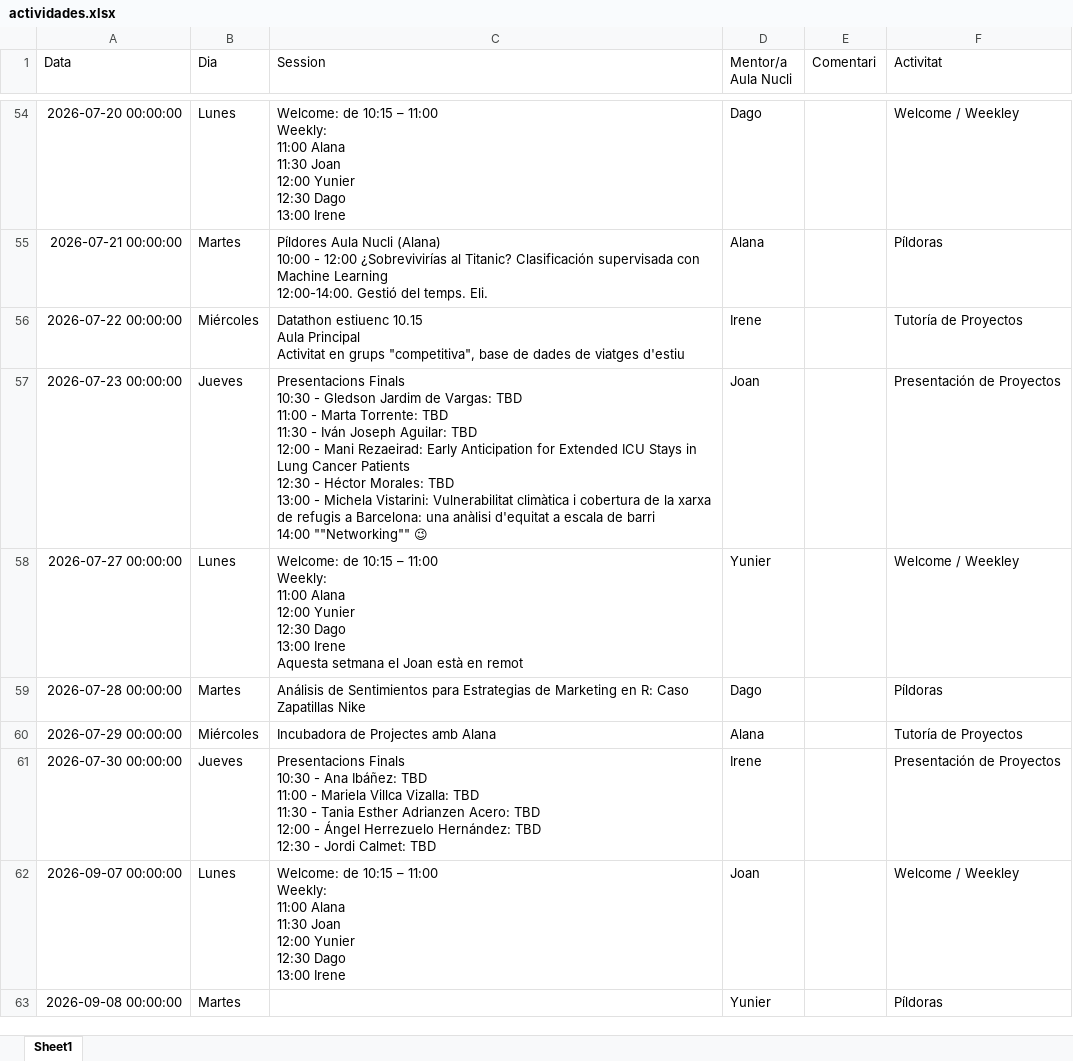
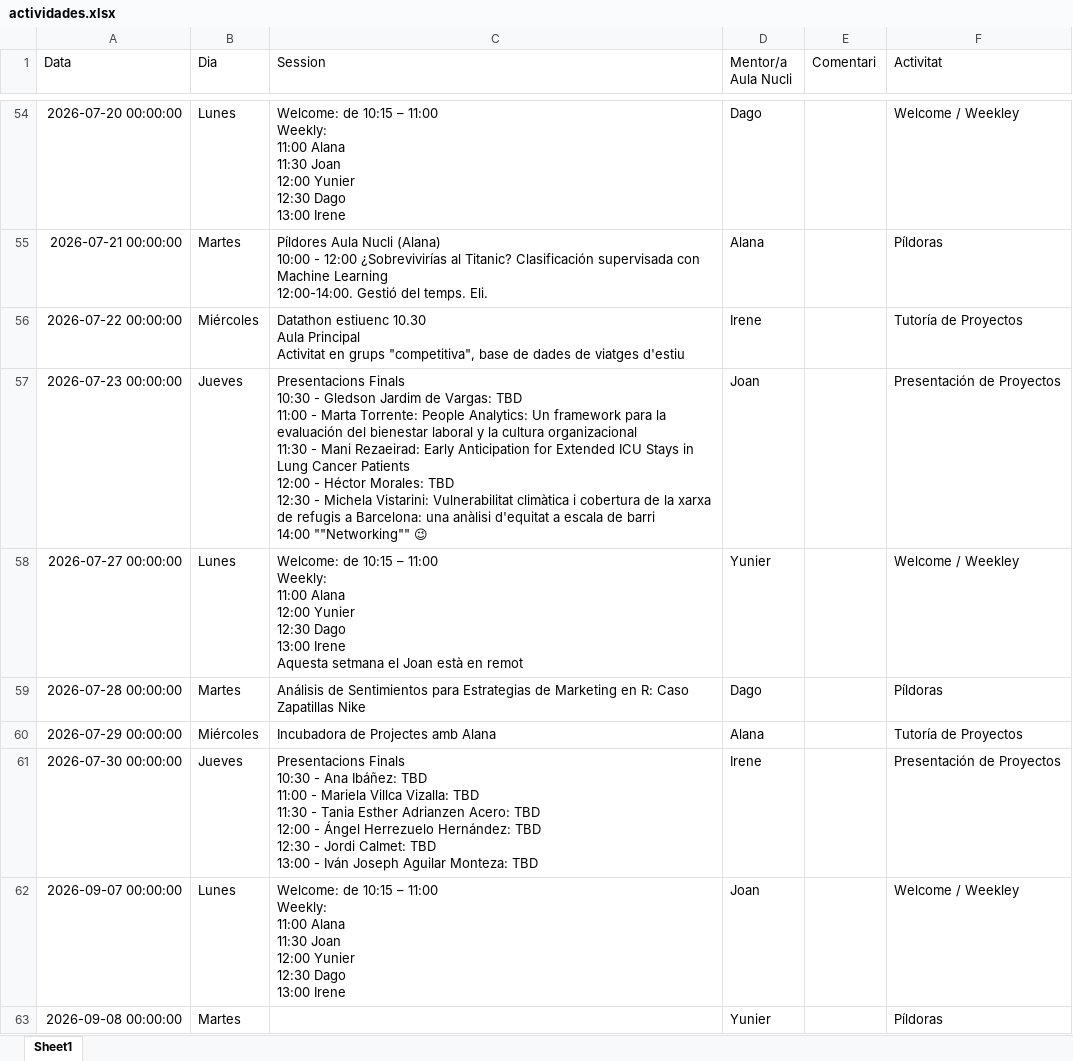
Before and after one commit to alanaolivieri/P2P-ITA, an Excel workbook: data/actividades.xlsx, sheet Sheet1, drawn as a sheet; only a part is shown, gaps mark what is left out; values as stored, in another font and other column widths than the file's, no borders; ↵ is a line break in a cell; the diff names each change by its address in the sheet, - before the commit and + after, or states it on an @@ line.

```diff
--- a/data/actividades.xlsx (sheet Sheet1)
+++ b/data/actividades.xlsx (sheet Sheet1)
-C56 (Session): Datathon estiuenc 10.15 ↵ Aula Principal…
+C56 (Session): Datathon estiuenc 10.30 ↵ Aula Principal…
-C57 (Session): …Marta Torrente: TBD ↵ 11:30 - Iván Joseph Aguilar: TBD ↵ 12:00 - Mani Rezaeirad: Early Anticipation for Extended ICU Stays in Lung Cancer Patients ↵ 12:30 - Héctor Morales: TBD ↵ 13:00 - Michela…
+C57 (Session): …Marta Torrente: People Analytics: Un framework para la evaluación del bienestar laboral y la cultura organizacional ↵ 11:30 - Mani Rezaeirad: Early Anticipation for Extended ICU Stays in Lung Cancer Patients ↵ 12:00 - Héctor Morales: TBD ↵ 12:30 - Michela…
-C61 (Session): …Calmet: TBD
+C61 (Session): …Calmet: TBD ↵ 13:00 - Iván Joseph Aguilar Monteza: TBD
```
Also changed, not shown: data/p2p_latest.xlsx.
